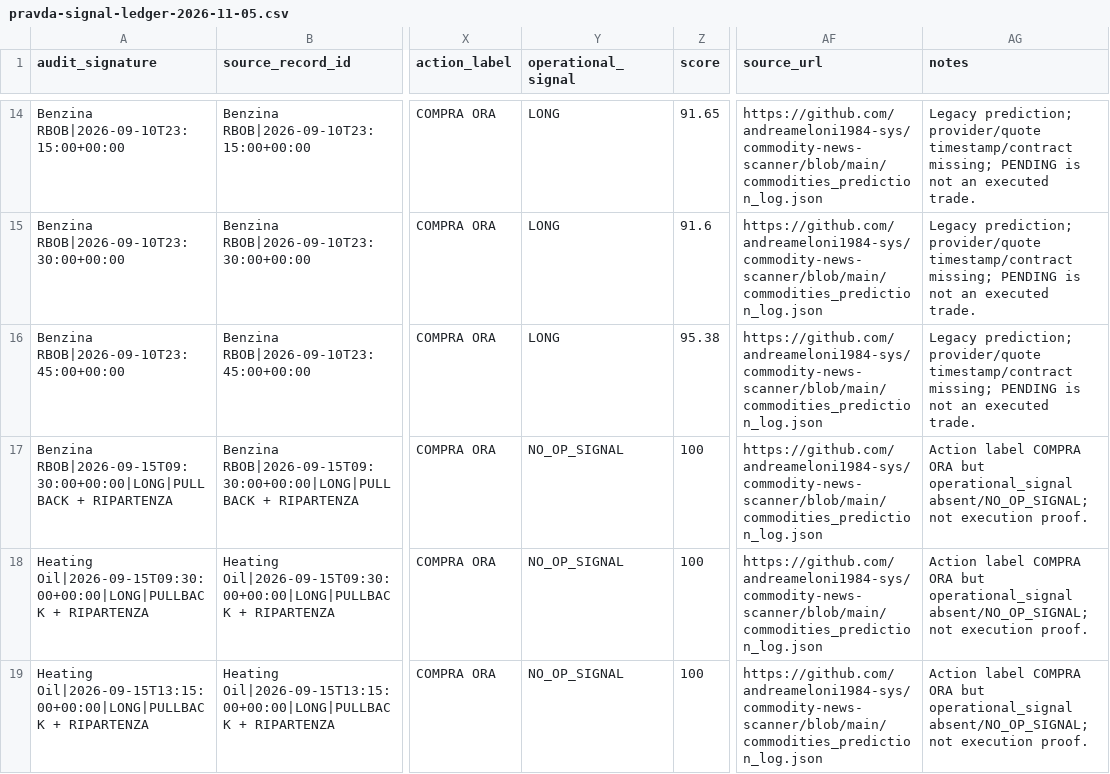
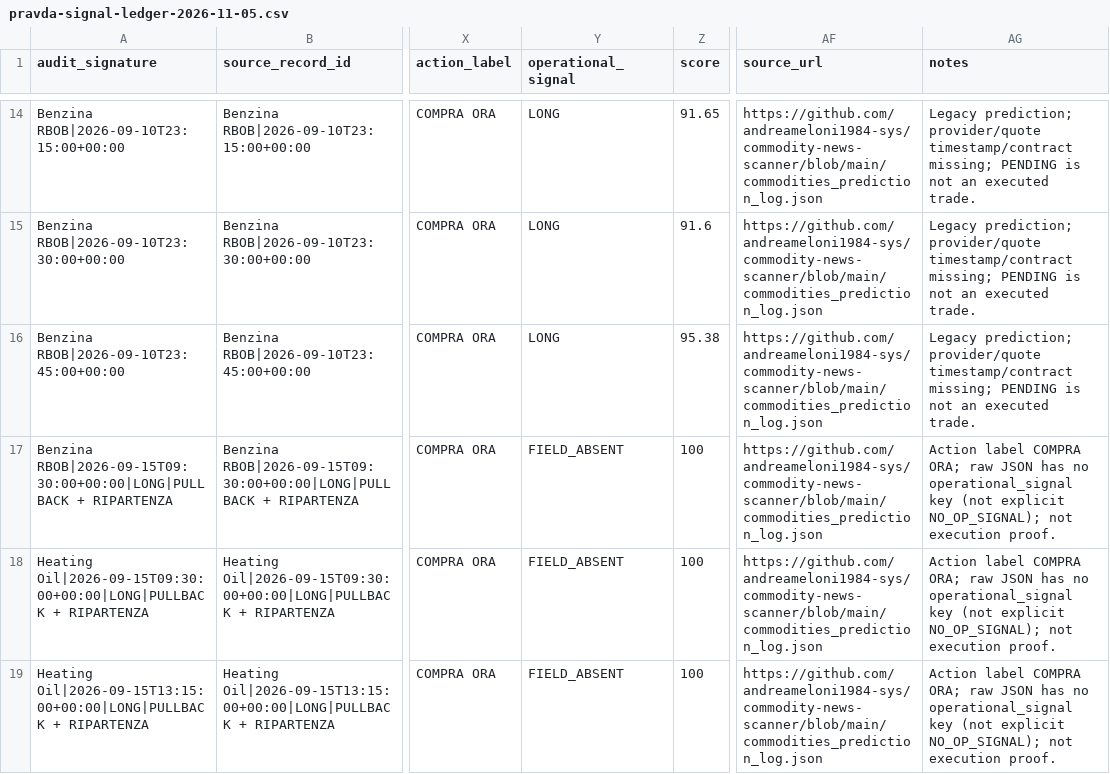
Before and after one commit to andreameloni1984-sys/trump-trucker, a CSV file: reports/pravda-signal-ledger-2026-11-05.csv, drawn as a sheet; only a part is shown, gaps mark what is left out; the diff covers the shown part only; the diff names each change by its address in the sheet, - before the commit and + after, or states it on an @@ line.

Commit message:
pravda: correct absent operational signal fields in audit ledger

```diff
--- a/reports/pravda-signal-ledger-2026-11-05.csv
+++ b/reports/pravda-signal-ledger-2026-11-05.csv
-Y17:Y19 (operational_signal): NO_OP_SIGNAL
+Y17:Y19 (operational_signal): FIELD_ABSENT
-AG17:AG19 (notes): …label COMPRA ORA but operational_signal absent/NO_OP_SIGNAL; not execution…
+AG17:AG19 (notes): …label COMPRA ORA; raw JSON has no operational_signal key (not explicit NO_OP_SIGNAL); not execution…
```
Also changed, not shown: 6 edited cells elsewhere in this file.
